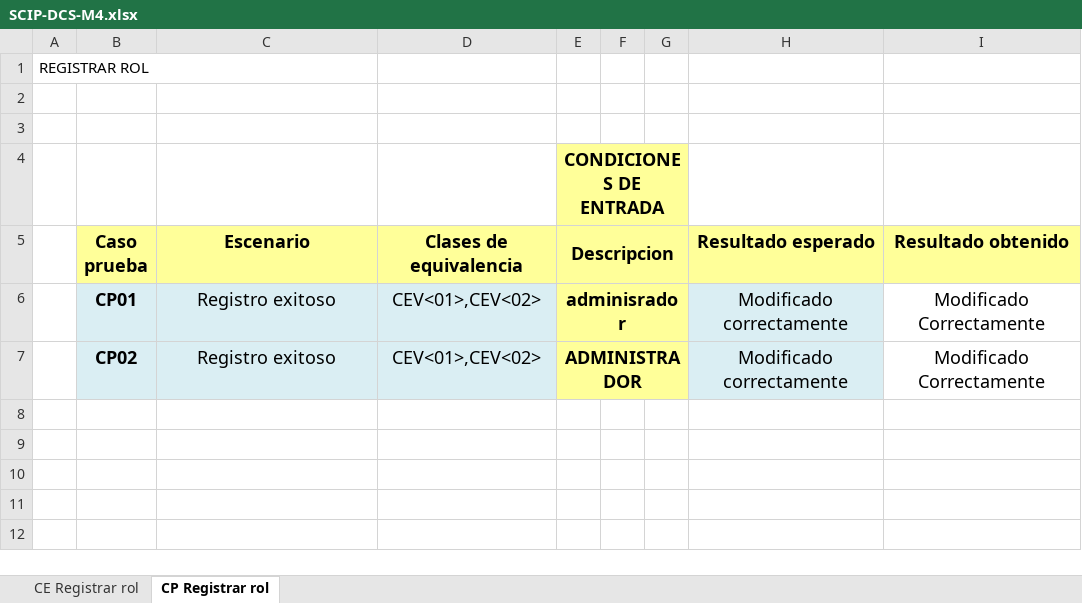
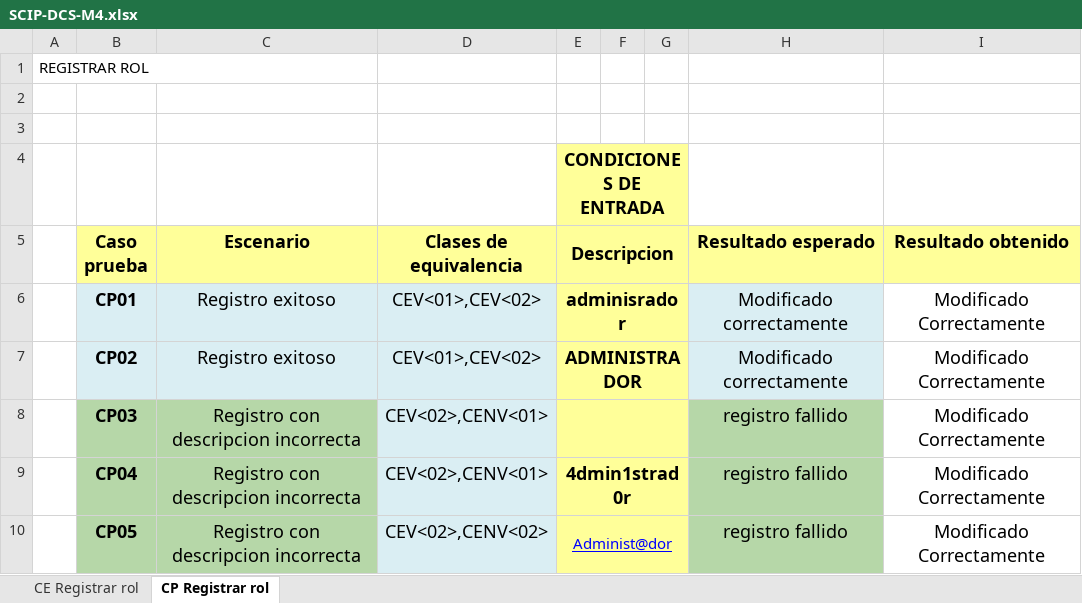
Before and after one commit to a-calero3/Softgenix-Peru, an Excel workbook: 2-Desarrollo/SCIP/pruebas-calidad/SCIP-DCS-M4.xlsx, sheet CP Registrar rol, drawn as a sheet; values as stored, in another font and other column widths than the file's, no borders; the diff names each change by its address in the sheet, - before the commit and + after, or states it on an @@ line.

Commit message:
Se agrego  casos de prueba con datos incorrectos a Registrar rol

```diff
--- a/2-Desarrollo/SCIP/pruebas-calidad/SCIP-DCS-M4.xlsx (sheet CP Registrar rol)
+++ b/2-Desarrollo/SCIP/pruebas-calidad/SCIP-DCS-M4.xlsx (sheet CP Registrar rol)
+row 8:  | CP03 | Registro con descripcion incorrecta | CEV<02>,CENV<01> |  |  |  | registro fallido | Modificado Correctamente
+row 9:  | CP04 | Registro con descripcion incorrecta | CEV<02>,CENV<01> | 4dmin1strad0r |  |  | registro fallido | Modificado Correctamente
+row 10:  | CP05 | Registro con descripcion incorrecta | CEV<02>,CENV<02> | Administ@dor |  |  | registro fallido | Modificado Correctamente
```
